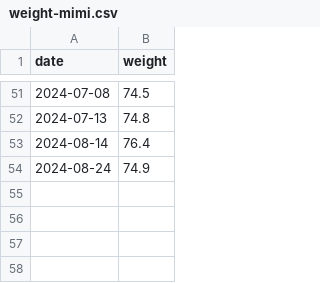
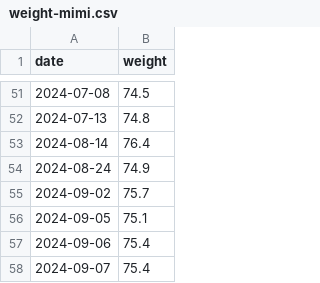
Before and after one commit to evolvedlight/weight.brown.bg, a CSV file: docs/data/weight-mimi.csv, drawn as a sheet; only a part is shown, gaps mark what is left out.

Commit message:
Update weight-mimi.csv

```diff
--- a/docs/data/weight-mimi.csv
+++ b/docs/data/weight-mimi.csv
@@ -54 +54,5 @@ date,weight
 2024-08-24,74.9
+2024-09-02,75.7
+2024-09-05,75.1,
+2024-09-06,75.4,
+2024-09-07,75.4
```
